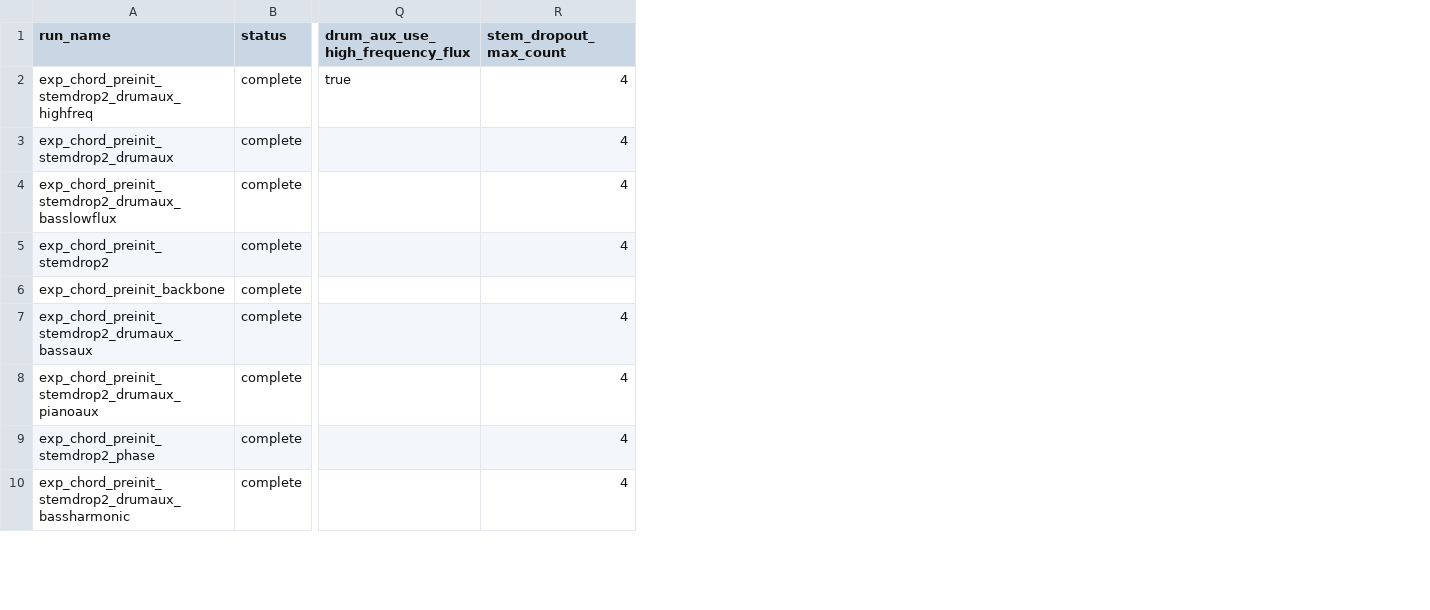
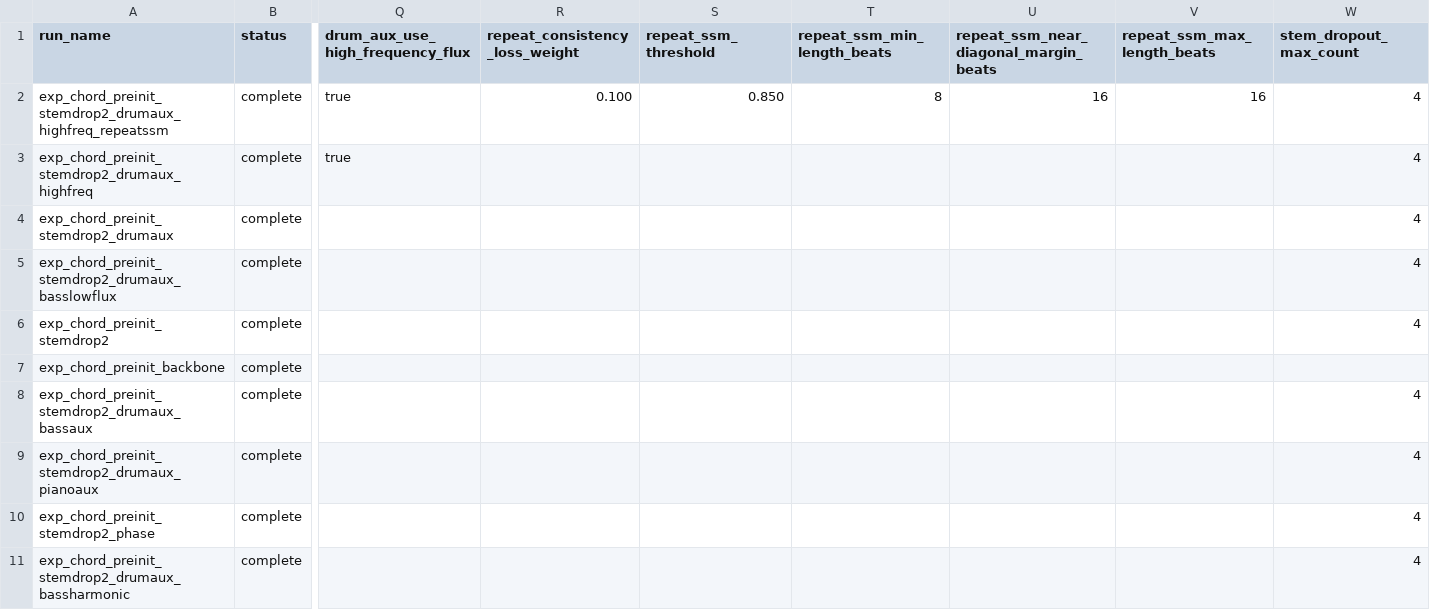
Before and after one commit to anime-song/BeatTracker, a CSV file: reports/experiment_summary.csv, drawn as a sheet; only a part is shown, gaps mark what is left out; addresses are those after the commit; rows hold the shown columns only; the diff names each change by its address in the sheet, - before the commit and + after, or states it on an @@ line.

```diff
--- a/reports/experiment_summary.csv
+++ b/reports/experiment_summary.csv
+column R (repeat_consistency_loss_weight), empty
+column S (repeat_ssm_threshold), empty
+column T (repeat_ssm_min_length_beats), empty
+column U, row 1: repeat_ssm_near_diagonal_margin_beats
+column V (repeat_ssm_max_length_beats), empty
+row 2: exp_chord_preinit_stemdrop2_drumaux_highfreq_repeatssm | complete | true | 0.100 | 0.850 | 8 | 16 | 16 | 4
```
Also changed, not shown: reports/experiment_progress_downbeat.csv, 8 other files.
